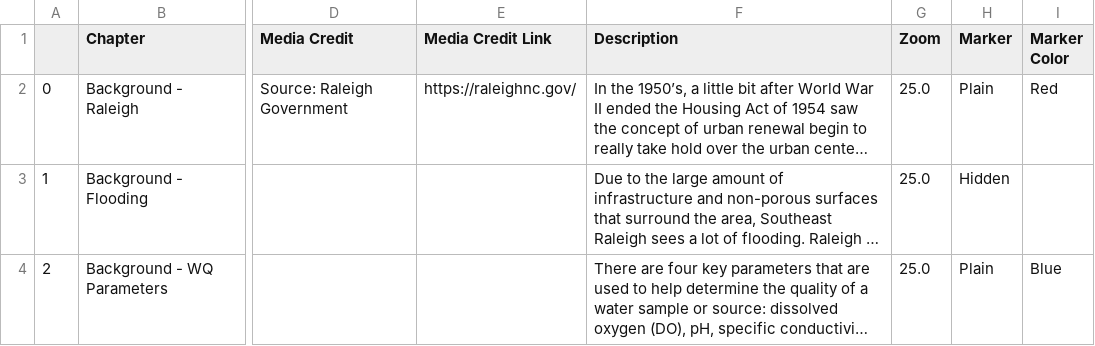
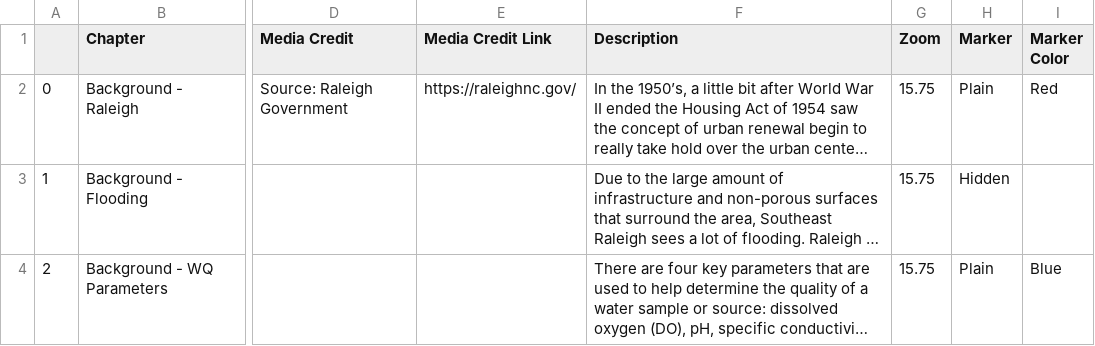
Before and after one commit to Jesscsch/storymap-class, a CSV file: csv/Chapters.csv, drawn as a sheet; only a part is shown, gaps mark what is left out; long unchanged cells end in …; the diff covers the shown part only; the diff names each change by its address in the sheet, - before the commit and + after, or states it on an @@ line.

Commit message:
changes to chapter 4

```diff
--- a/csv/Chapters.csv
+++ b/csv/Chapters.csv
-G2:G4 (Zoom): 25.0
+G2:G4 (Zoom): 15.75
```
Also changed, not shown: 1 added row, 7 edited cells and row numbers in column A elsewhere in this file, 13 other files.
